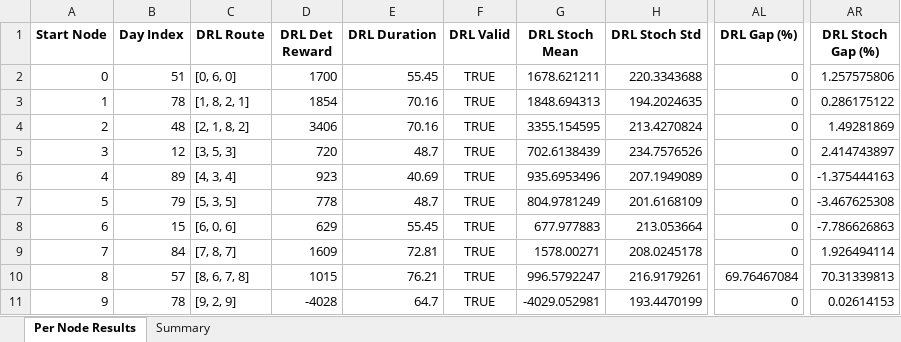
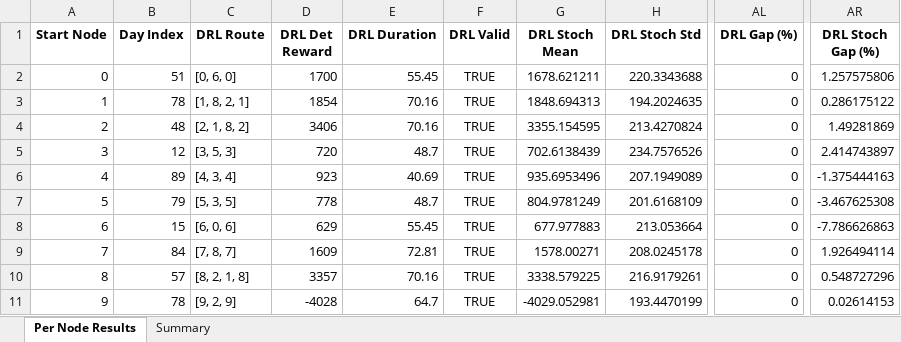
Before and after one commit to aptafur230701/Routing_Pricing_Model, an Excel workbook: results_10nodes/DRL_Routing_Summary_stochastic_sigma10%_AM.xlsx, sheet Per Node Results, drawn as a sheet; only a part is shown, gaps mark what is left out; values as stored, in another font and other column widths than the file's, no borders; the diff names each change by its address in the sheet, - before the commit and + after, or states it on an @@ line.

```diff
--- a/results_10nodes/DRL_Routing_Summary_stochastic_sigma10%_AM.xlsx (sheet Per Node Results)
+++ b/results_10nodes/DRL_Routing_Summary_stochastic_sigma10%_AM.xlsx (sheet Per Node Results)
-C10 (DRL Route): [8, 6, 7, 8]
+C10 (DRL Route): [8, 2, 1, 8]
-D10 (DRL Det Reward): 1015
+D10 (DRL Det Reward): 3357
-E10 (DRL Duration): 76.21
+E10 (DRL Duration): 70.16
-G10 (DRL Stoch Mean): 996.5792247
+G10 (DRL Stoch Mean): 3338.579225
-AL10 (DRL Gap (%)): 69.76467084
+AL10 (DRL Gap (%)): 0
-AR10 (DRL Stoch Gap (%)): 70.31339813
+AR10 (DRL Stoch Gap (%)): 0.548727296
```
Also changed, not shown: sheet Summary, 5 other files.
